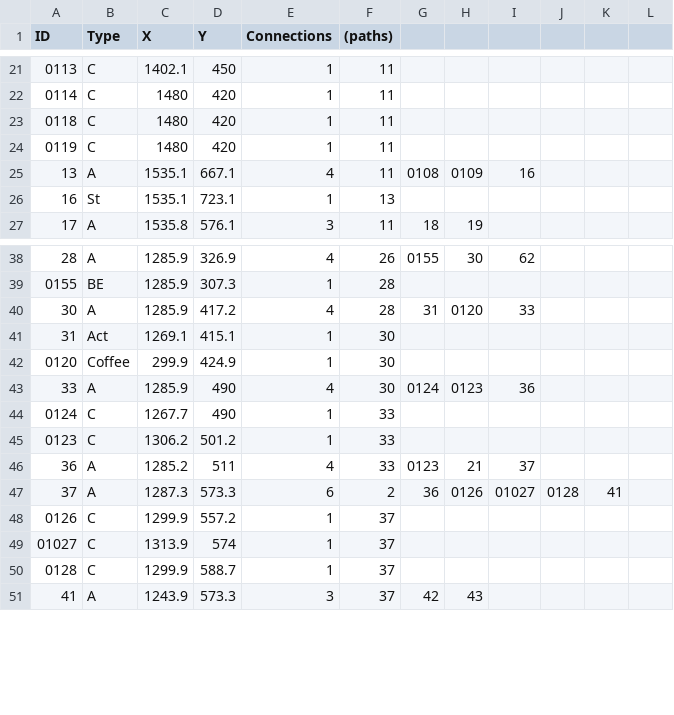
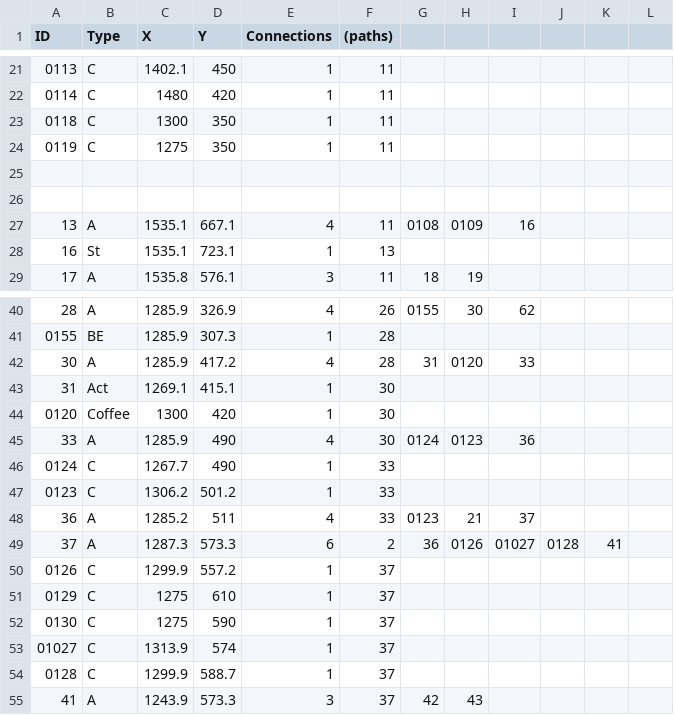
Before and after one commit to NCHS-Software-Engineering/hallway2026, a CSV file: client/public/p1.csv, drawn as a sheet; only a part is shown, gaps mark what is left out; addresses are those after the commit; the diff names each change by its address in the sheet, - before the commit and + after, or states it on an @@ line.

```diff
--- a/client/public/p1.csv
+++ b/client/public/p1.csv
-C23 (X): 1480
+C23 (X): 1300
-D23:D24 (Y): 420
+D23:D24 (Y): 350
-C24 (X): 1480
+C24 (X): 1275
+row 25: (empty)
+row 26: (empty)
-C44 (X): 299.9
+C44 (X): 1300
-D44 (Y): 424.9
+D44 (Y): 420
+row 51: 0129 | C | 1275 | 610 | 1 | 37
+row 52: 0130 | C | 1275 | 590 | 1 | 37
```
Also changed, not shown: 1 other file.
